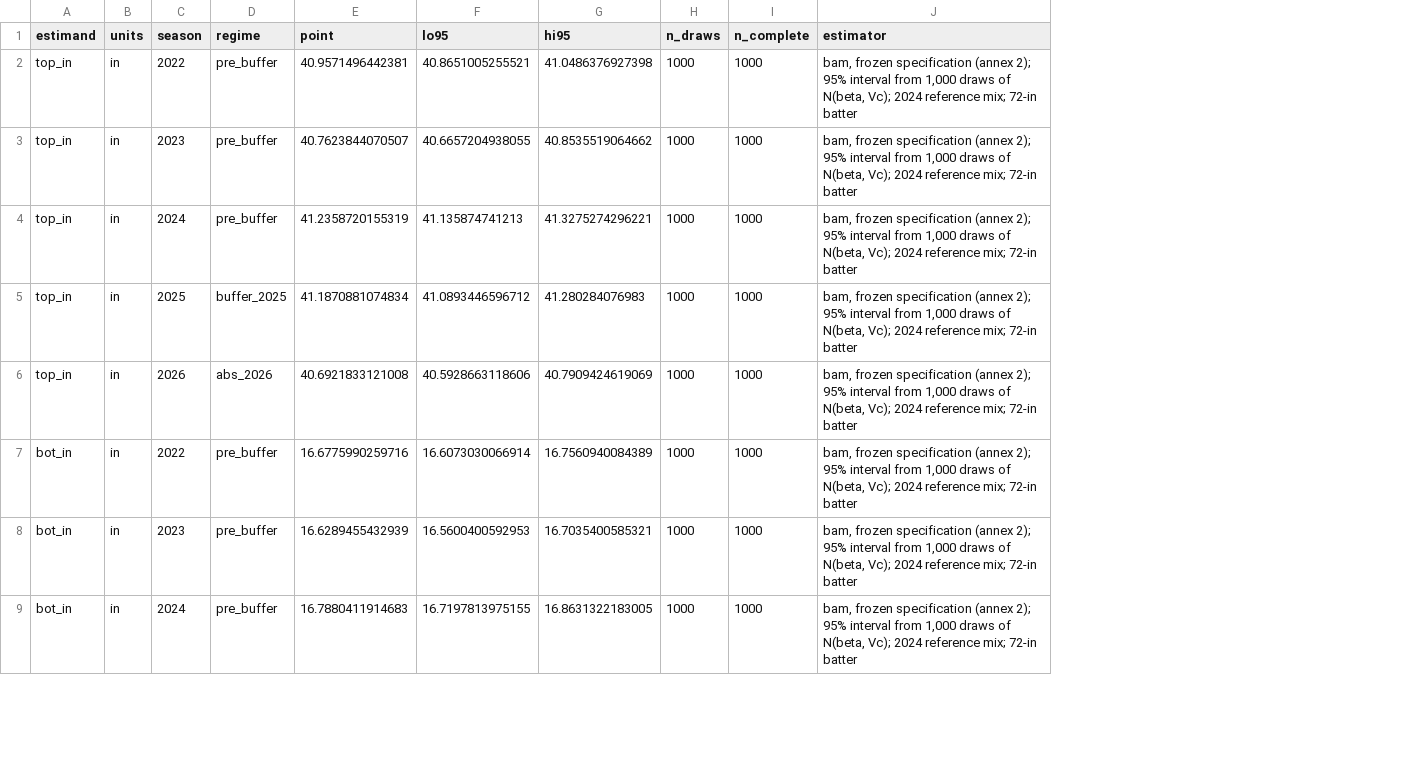
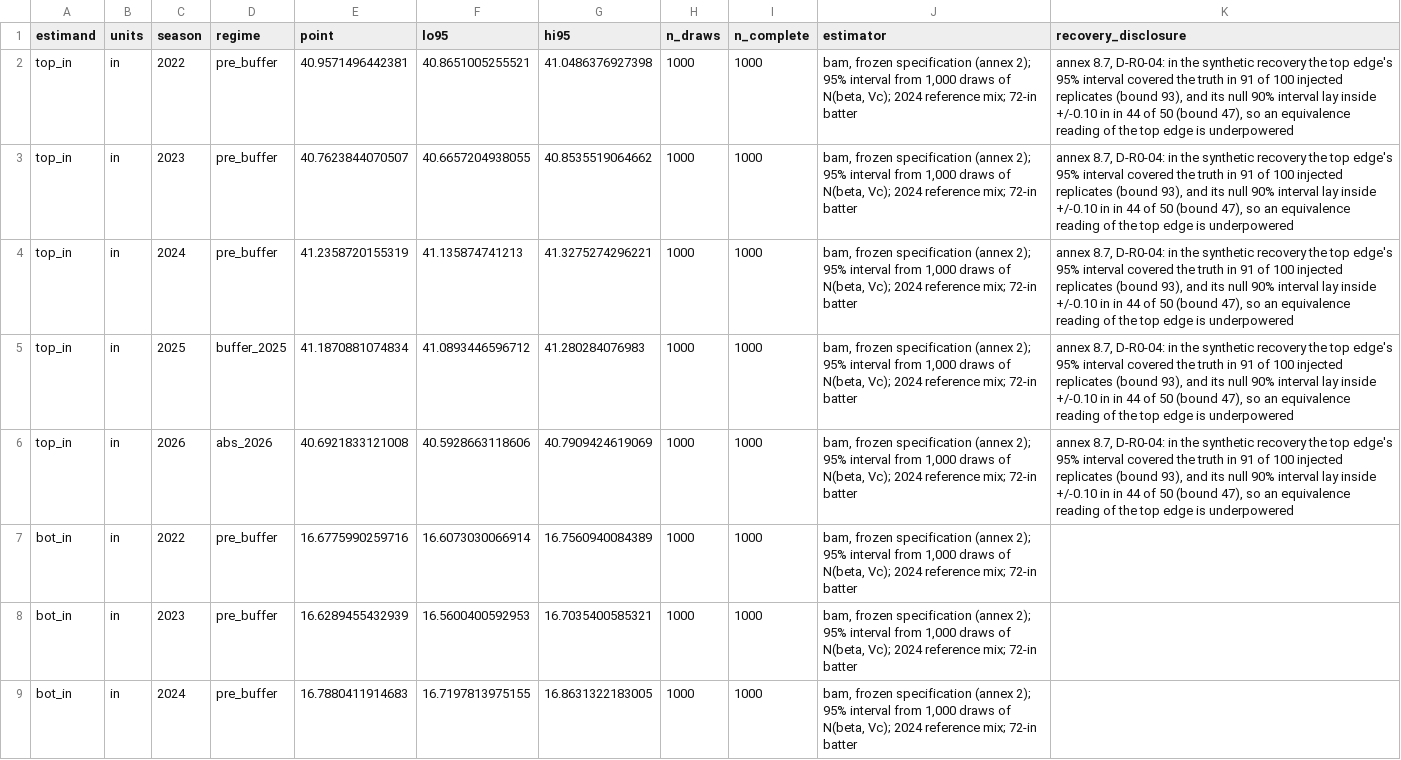
Before and after one commit to hpagni/abs-umpires, a CSV file: out/tables/T3_estimands_by_season.csv, drawn as a sheet; only a part is shown; the diff names each change by its address in the sheet, - before the commit and + after, or states it on an @@ line.

```diff
--- a/out/tables/T3_estimands_by_season.csv
+++ b/out/tables/T3_estimands_by_season.csv
+column K (recovery_disclosure), rows 2-6: all annex 8.7, D-R0-04: in the synthetic recovery the top edge's 95% interval covered the truth in 91 of 100 injected replicates (bound 93), and its null 90% interval lay inside +/-0.10 in in 44 of 50 (bound 47), so an equivalence reading of the top edge is underpowered
```
Also changed, not shown: out/figures/figures_manifest.csv, out/tables/F1_data.csv, 26 other files.
